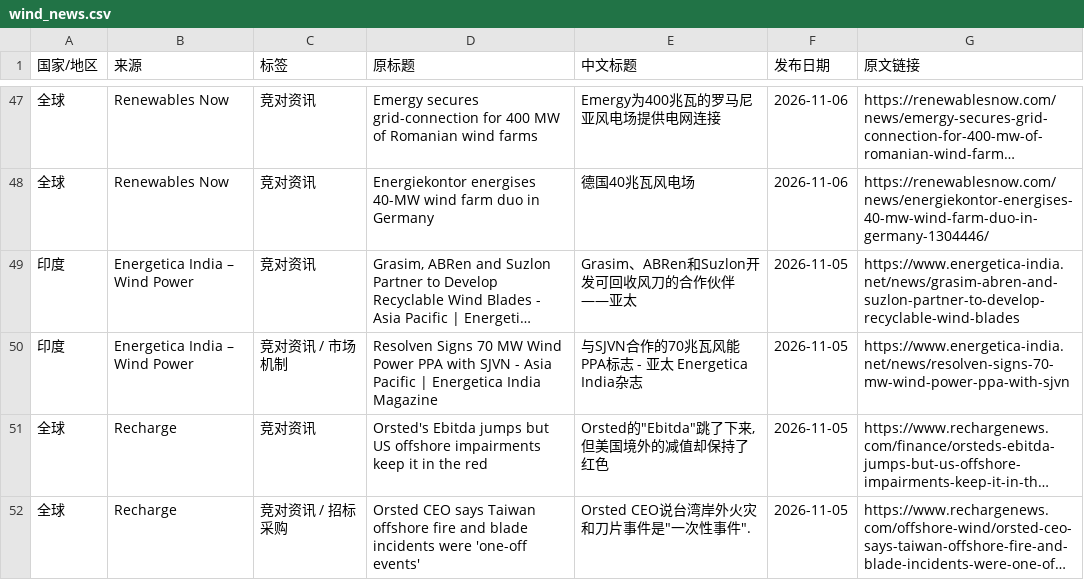
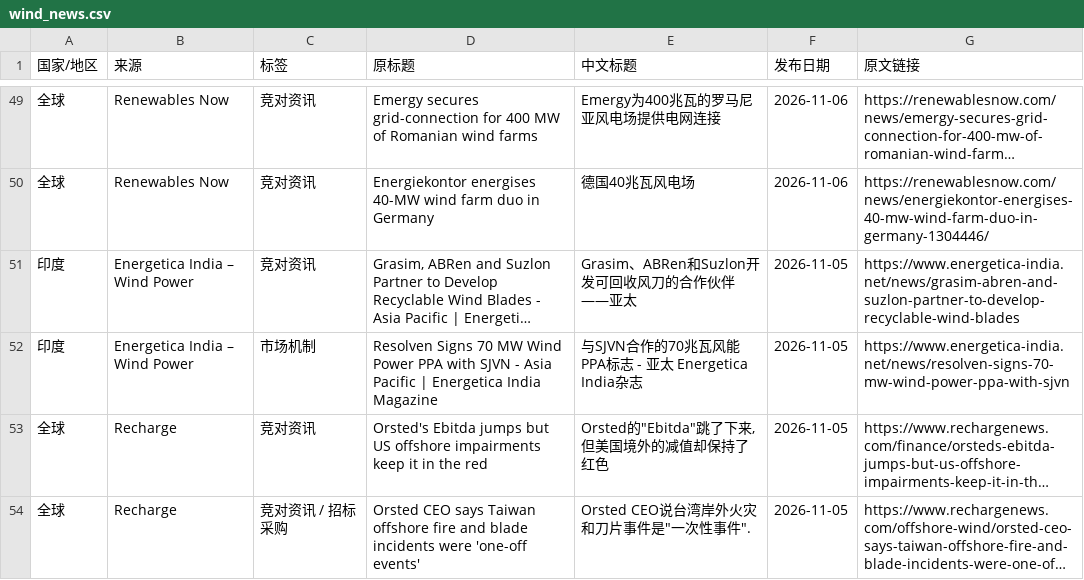
Before and after one commit to fengcy85/wind-policy-monitor-v2, a CSV file: site/data/wind_news.csv, drawn as a sheet; only a part is shown, gaps mark what is left out; long unchanged cells end in …; addresses are those after the commit; the diff covers the shown part only; the diff names each change by its address in the sheet, - before the commit and + after, or states it on an @@ line.

```diff
--- a/site/data/wind_news.csv
+++ b/site/data/wind_news.csv
-C52 (标签): 竞对资讯 / 市场机制
+C52 (标签): 市场机制
```
Also changed, not shown: 6 added rows, 5 removed rows, 1 moved row and 4 edited cells elsewhere in this file, site/data/policies.csv, 14 other files.
